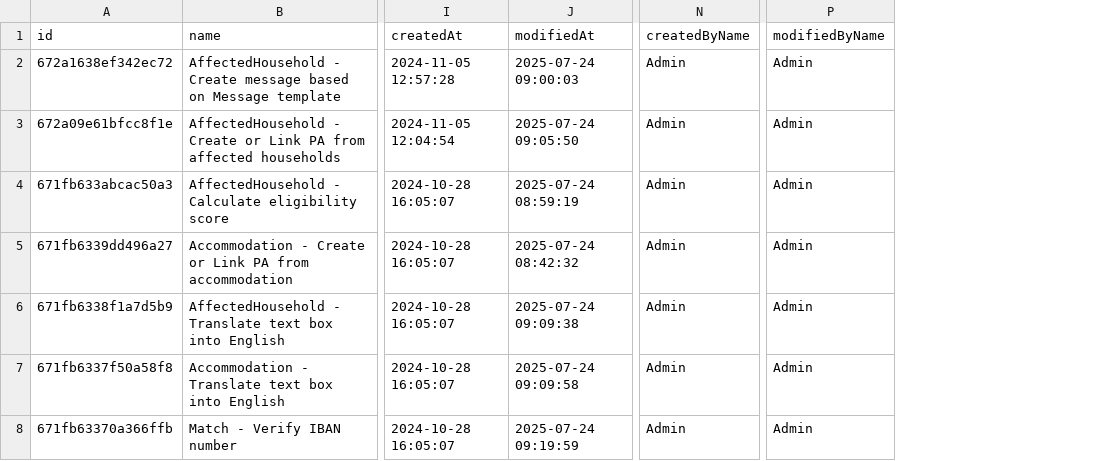
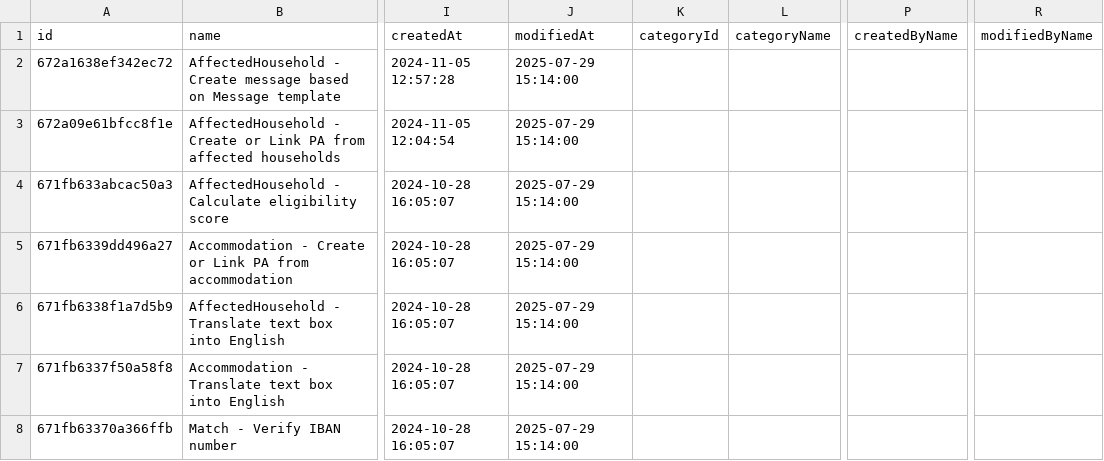
Before and after one commit to rodekruis/espocrm-template-shelter, a CSV file: import/Flowcharts.csv, drawn as a sheet; only a part is shown, gaps mark what is left out; addresses are those after the commit; the diff covers the shown part only; the diff names each change by its address in the sheet, - before the commit and + after, or states it on an @@ line.

```diff
--- a/import/Flowcharts.csv
+++ b/import/Flowcharts.csv
+column K (categoryId), empty
+column L (categoryName), empty
-J2 (modifiedAt): 2025-07-24 09:00:03
+J2 (modifiedAt): 2025-07-29 15:14:00
-P2:P8 (createdByName): Admin
+P2:P8 (createdByName): (empty)
-R2:R8 (modifiedByName): Admin
+R2:R8 (modifiedByName): (empty)
-J3 (modifiedAt): 2025-07-24 09:05:50
+J3 (modifiedAt): 2025-07-29 15:14:00
-J4 (modifiedAt): 2025-07-24 08:59:19
+J4 (modifiedAt): 2025-07-29 15:14:00
-J5 (modifiedAt): 2025-07-24 08:42:32
+J5 (modifiedAt): 2025-07-29 15:14:00
-J6 (modifiedAt): 2025-07-24 09:09:38
+J6 (modifiedAt): 2025-07-29 15:14:00
-J7 (modifiedAt): 2025-07-24 09:09:58
+J7 (modifiedAt): 2025-07-29 15:14:00
-J8 (modifiedAt): 2025-07-24 09:19:59
+J8 (modifiedAt): 2025-07-29 15:14:00
```
Also changed, not shown: 22 edited cells elsewhere in this file.
